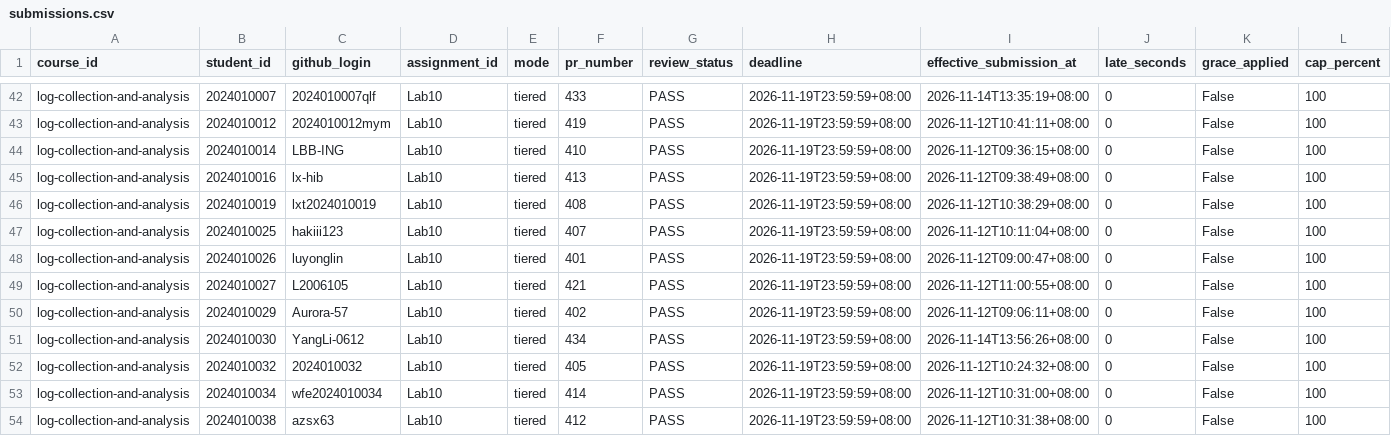
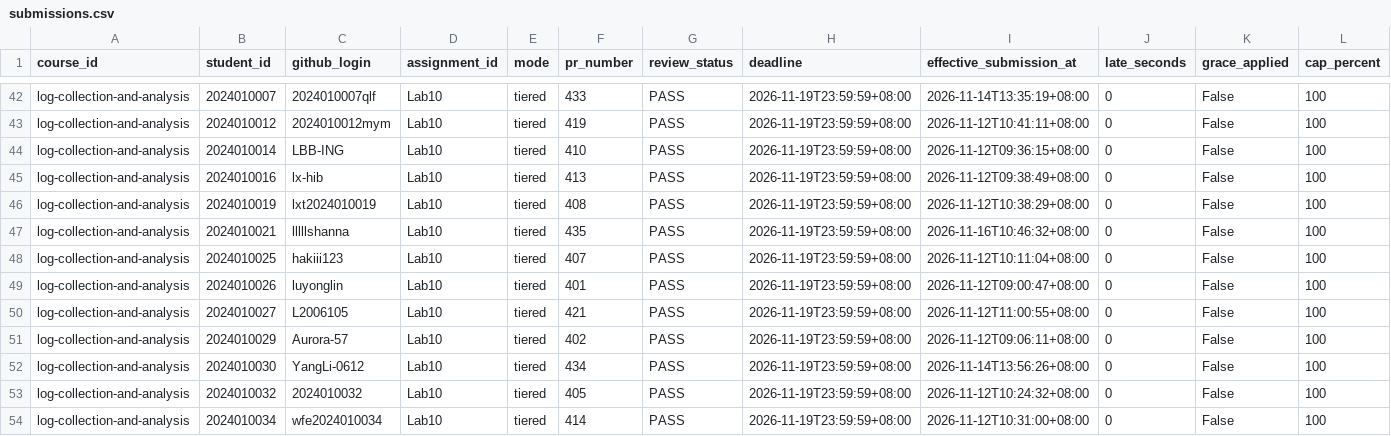
Before and after one commit to LiuXiYing/LogCollectionAndAnalysis, a CSV file: reports/submissions.csv, drawn as a sheet; only a part is shown, gaps mark what is left out; the shorter side is filled out with more unchanged rows; rows hold the shown columns only; the diff names each change by its address in the sheet, - before the commit and + after, or states it on an @@ line.

```diff
--- a/reports/submissions.csv
+++ b/reports/submissions.csv
+row 47: log-collection-and-analysis | 2024010021 | lllllshanna | Lab10 | tiered | 435 | PASS | 2026-11-19T23:59:59+08:00 | 2026-11-16T10:46:32+08:00 | 0 | False | 100
```
